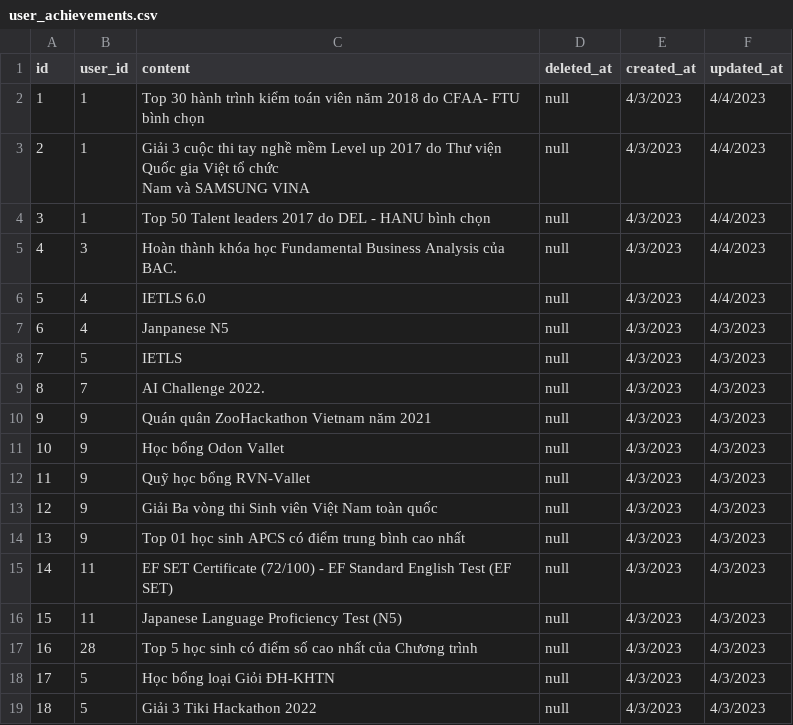
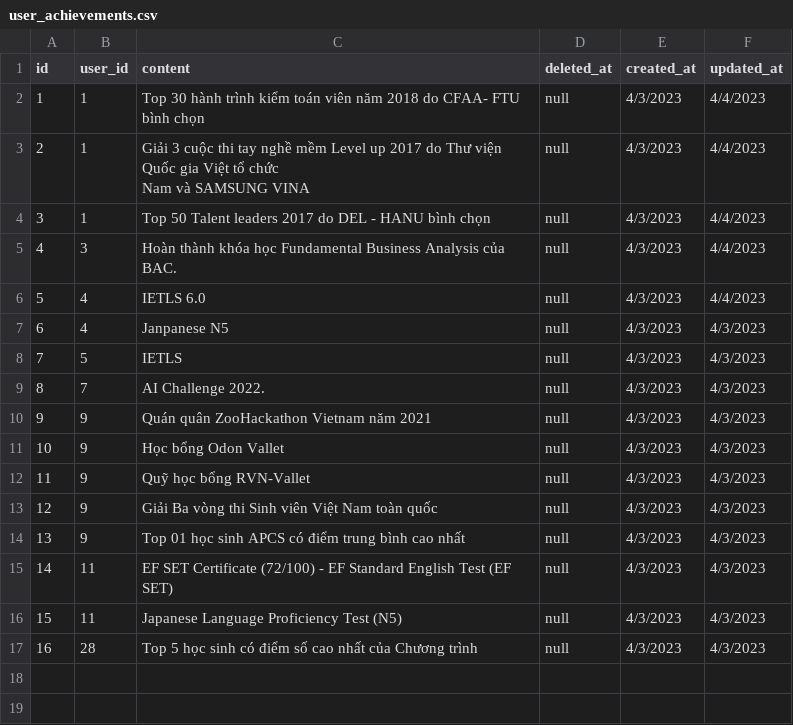
Before and after one commit to bao8816/job-recommendation-backend, a CSV file: database/seeding_data/user_achievements.csv, drawn as a sheet.

```diff
--- a/database/seeding_data/user_achievements.csv
+++ b/database/seeding_data/user_achievements.csv
@@ -18,3 +18 @@ Nam và SAMSUNG VINA",null,4/3/2023,4/4/2023
 16,28,Top 5 học sinh có điểm số cao nhất của Chương trình,null,4/3/2023,4/3/2023
-17,5,Học bổng loại Giỏi ĐH-KHTN,null,4/3/2023,4/3/2023
-18,5,Giải 3 Tiki Hackathon 2022,null,4/3/2023,4/3/2023
```
Also changed, not shown: database/seeding_data/user_experiences.csv, database/seeding_data/user_profiles.csv, 8 other files.
